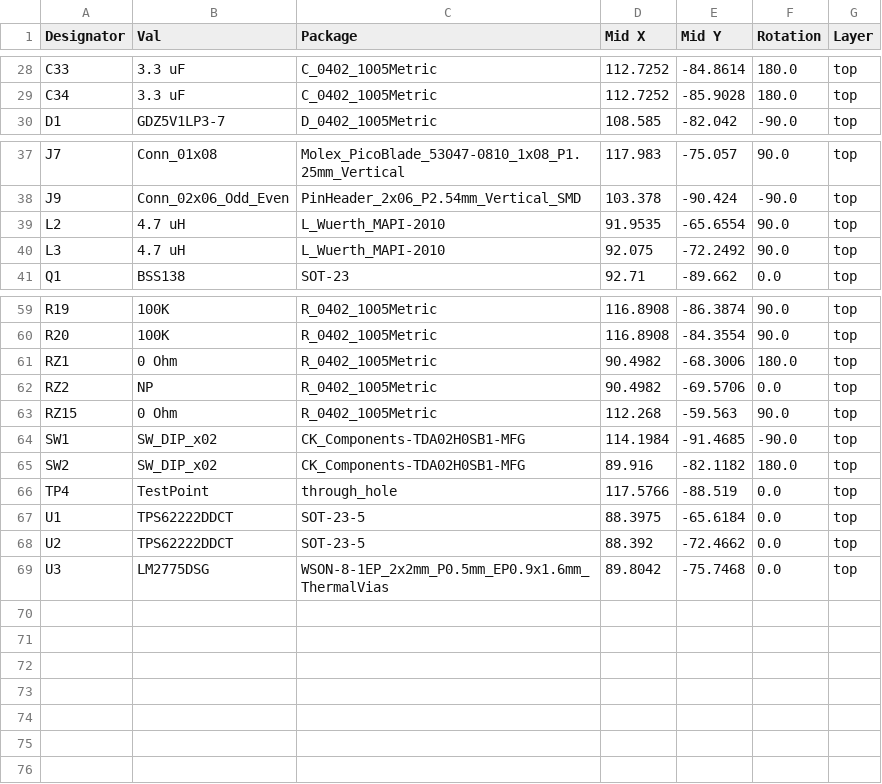
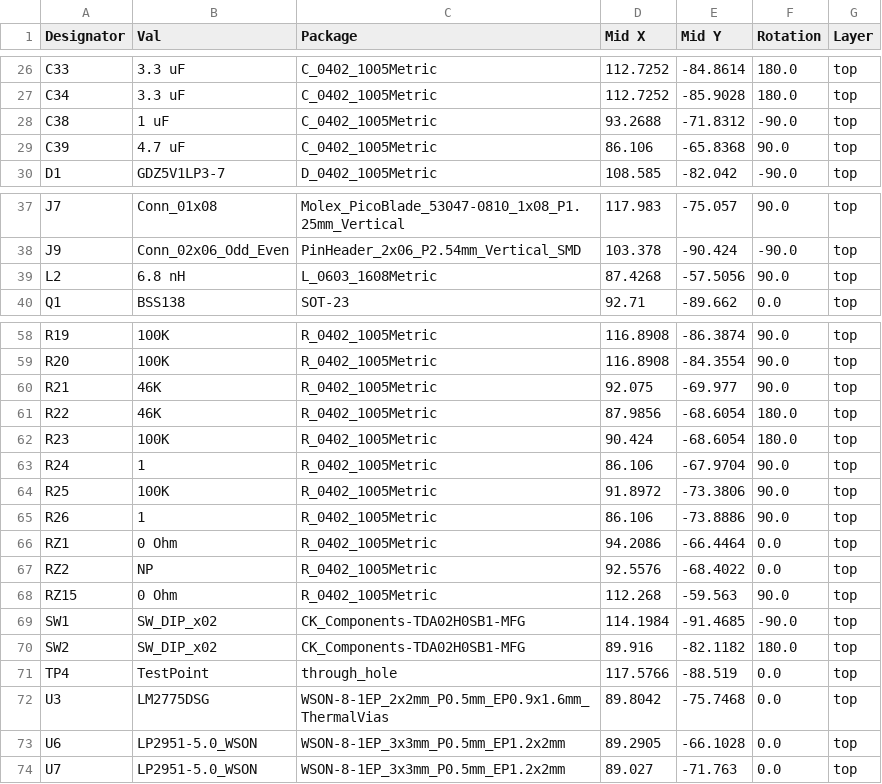
Before and after one commit to PisterLab/scum-dev-board, a CSV file: sulu-ads1299/jlcpcb/production_files/CPL-sulu_ads1299.csv, drawn as a sheet; only a part is shown, gaps mark what is left out; the diff covers the shown part only.

Commit message:
Finished Sulu-ADS1299 Rev 3 layout

```diff
--- a/sulu-ads1299/jlcpcb/production_files/CPL-sulu_ads1299.csv
+++ b/sulu-ads1299/jlcpcb/production_files/CPL-sulu_ads1299.csv
@@ -29,2 +27,4 @@ C33,3.3 uF,C_0402_1005Metric,112.7252,-84.8614,180.0,top
 C34,3.3 uF,C_0402_1005Metric,112.7252,-85.9028,180.0,top
+C38,1 uF,C_0402_1005Metric,93.2688,-71.8312,-90.0,top
+C39,4.7 uF,C_0402_1005Metric,86.106,-65.8368,90.0,top
 D1,GDZ5V1LP3-7,D_0402_1005Metric,108.585,-82.042,-90.0,top
@@ -38,4 +38,3 @@ J7,Conn_01x08,Molex_PicoBlade_53047-0810_1x08_P1.25mm_Vertical,117.983,-75.057,9
 J9,Conn_02x06_Odd_Even,PinHeader_2x06_P2.54mm_Vertical_SMD,103.378,-90.424,-90.0,top
-L2,4.7 uH,L_Wuerth_MAPI-2010,91.9535,-65.6554,90.0,top
-L3,4.7 uH,L_Wuerth_MAPI-2010,92.075,-72.2492,90.0,top
+L2,6.8 nH,L_0603_1608Metric,87.4268,-57.5056,90.0,top
 Q1,BSS138,SOT-23,92.71,-89.662,0.0,top
@@ -60,4 +59,10 @@ R19,100K,R_0402_1005Metric,116.8908,-86.3874,90.0,top
 R20,100K,R_0402_1005Metric,116.8908,-84.3554,90.0,top
-RZ1,0 Ohm,R_0402_1005Metric,90.4982,-68.3006,180.0,top
-RZ2,NP,R_0402_1005Metric,90.4982,-69.5706,0.0,top
+R21,46K,R_0402_1005Metric,92.075,-69.977,90.0,top
+R22,46K,R_0402_1005Metric,87.9856,-68.6054,180.0,top
+R23,100K,R_0402_1005Metric,90.424,-68.6054,180.0,top
+R24,1,R_0402_1005Metric,86.106,-67.9704,90.0,top
+R25,100K,R_0402_1005Metric,91.8972,-73.3806,90.0,top
+R26,1,R_0402_1005Metric,86.106,-73.8886,90.0,top
+RZ1,0 Ohm,R_0402_1005Metric,94.2086,-66.4464,0.0,top
+RZ2,NP,R_0402_1005Metric,92.5576,-68.4022,0.0,top
 RZ15,0 Ohm,R_0402_1005Metric,112.268,-59.563,90.0,top
@@ -66,4 +71,4 @@ SW2,SW_DIP_x02,CK_Components-TDA02H0SB1-MFG,89.916,-82.1182,180.0,top
 TP4,TestPoint,through_hole,117.5766,-88.519,0.0,top
-U1,TPS62222DDCT,SOT-23-5,88.3975,-65.6184,0.0,top
-U2,TPS62222DDCT,SOT-23-5,88.392,-72.4662,0.0,top
 U3,LM2775DSG,WSON-8-1EP_2x2mm_P0.5mm_EP0.9x1.6mm_ThermalVias,89.8042,-75.7468,0.0,top
+U6,LP2951-5.0_WSON,WSON-8-1EP_3x3mm_P0.5mm_EP1.2x2mm,89.2905,-66.1028,0.0,top
+U7,LP2951-5.0_WSON,WSON-8-1EP_3x3mm_P0.5mm_EP1.2x2mm,89.027,-71.763,0.0,top
```
Also changed, not shown: 2 removed rows and 15 edited cells elsewhere in this file, sulu-ads1299/jlcpcb/production_files/BOM-sulu_ads1299.csv, 22 other files.
